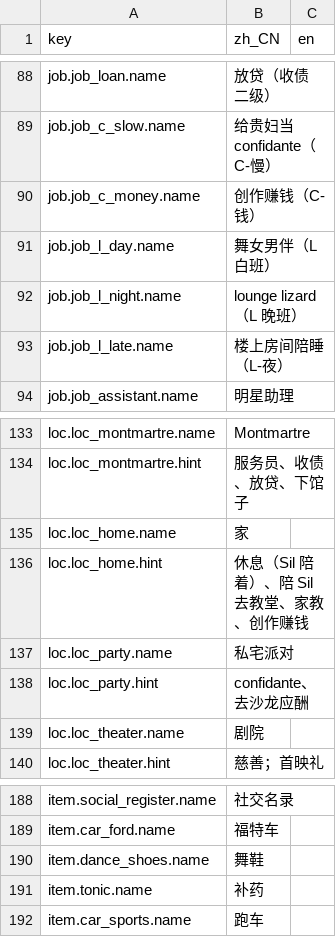
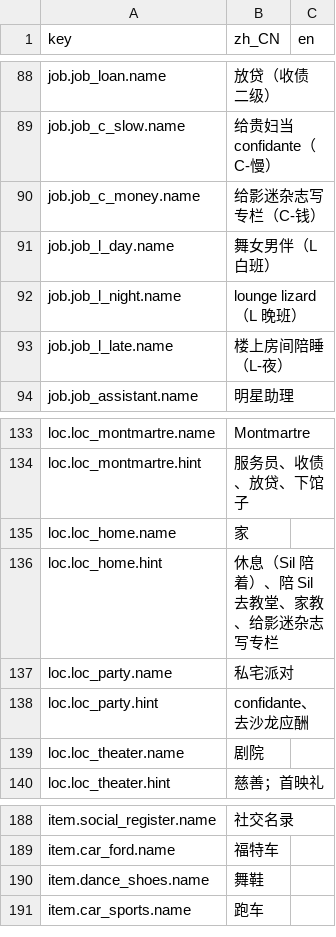
Before and after one commit to rdfzjack/LatinLover, a CSV file: data/locale/text.csv, drawn as a sheet; only a part is shown, gaps mark what is left out.

```diff
--- a/data/locale/text.csv
+++ b/data/locale/text.csv
@@ -89,3 +89,3 @@ job.job_loan.name,放贷（收债 二级）,
 job.job_c_slow.name,给贵妇当 confidante（C-慢）,
-job.job_c_money.name,创作赚钱（C-钱）,
+job.job_c_money.name,给影迷杂志写专栏（C-钱）,
 job.job_l_day.name,舞女男伴（L 白班）,
@@ -135,3 +135,3 @@ loc.loc_montmartre.hint,服务员、收债、放贷、下馆子,
 loc.loc_home.name,家,
-loc.loc_home.hint,休息（Sil 陪着）、陪 Sil 去教堂、家教、创作赚钱,
+loc.loc_home.hint,休息（Sil 陪着）、陪 Sil 去教堂、家教、给影迷杂志写专栏,
 loc.loc_party.name,私宅派对,
@@ -190,3 +190,2 @@ item.car_ford.name,福特车,
 item.dance_shoes.name,舞鞋,
-item.tonic.name,补药,
 item.car_sports.name,跑车,
```
Also changed, not shown: 8 other files.
